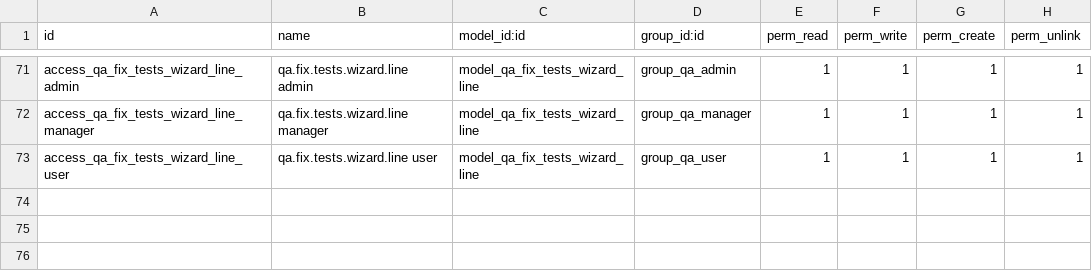
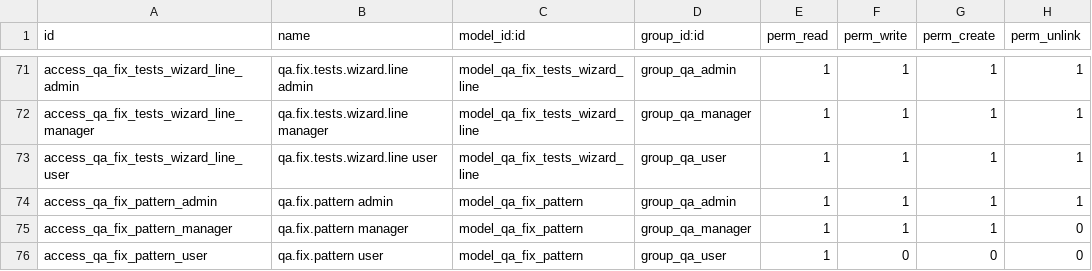
Before and after one commit to odoo247/QATest, a CSV file: security/ir.model.access.csv, drawn as a sheet; only a part is shown, gaps mark what is left out.

```diff
--- a/security/ir.model.access.csv
+++ b/security/ir.model.access.csv
@@ -73 +73,4 @@ access_qa_fix_tests_wizard_line_manager,qa.fix.tests.wizard.line manager,model_q
 access_qa_fix_tests_wizard_line_user,qa.fix.tests.wizard.line user,model_qa_fix_tests_wizard_line,group_qa_user,1,1,1,1
+access_qa_fix_pattern_admin,qa.fix.pattern admin,model_qa_fix_pattern,group_qa_admin,1,1,1,1
+access_qa_fix_pattern_manager,qa.fix.pattern manager,model_qa_fix_pattern,group_qa_manager,1,1,1,0
+access_qa_fix_pattern_user,qa.fix.pattern user,model_qa_fix_pattern,group_qa_user,1,0,0,0
```
Also changed, not shown: 7 other files.
